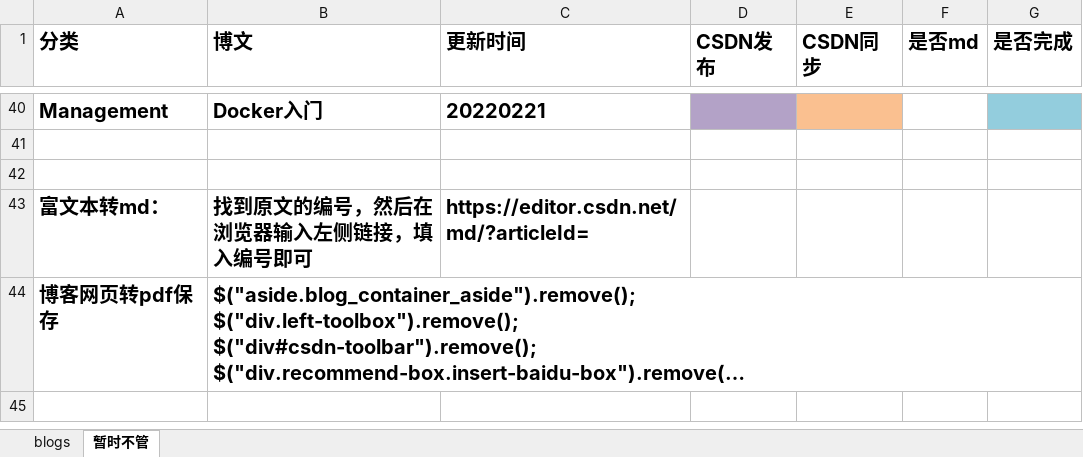
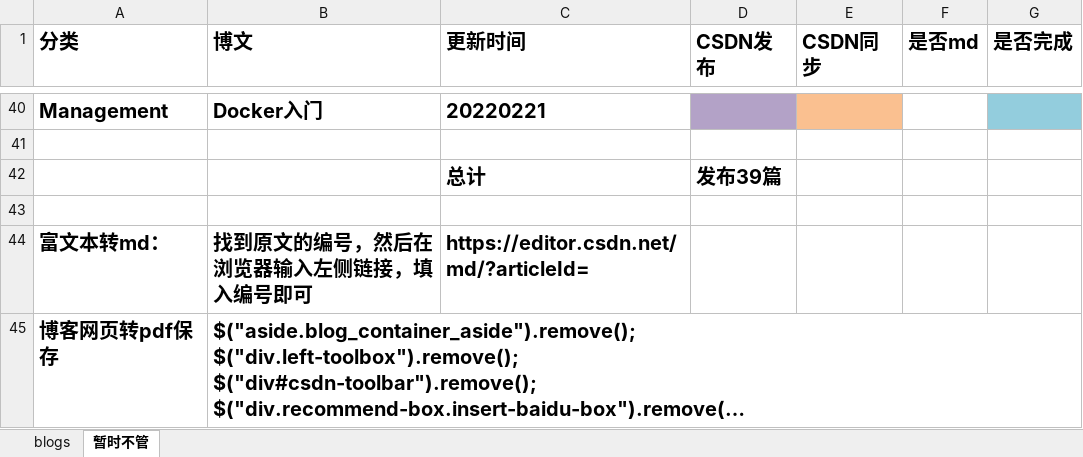
Before and after one commit to ZergWang/Blogs, an Excel workbook: 进度表.xlsx, sheet 暂时不管, drawn as a sheet; only a part is shown, gaps mark what is left out; long unchanged cells end in …; values as stored, in another font and other column widths than the file's, no borders; the diff names each change by its address in the sheet, - before the commit and + after, or states it on an @@ line.

```diff
--- a/进度表.xlsx (sheet 暂时不管)
+++ b/进度表.xlsx (sheet 暂时不管)
+row 42:  |  | 总计 | 发布39篇
```
Also changed, not shown: sheet blogs, 1 other file.
